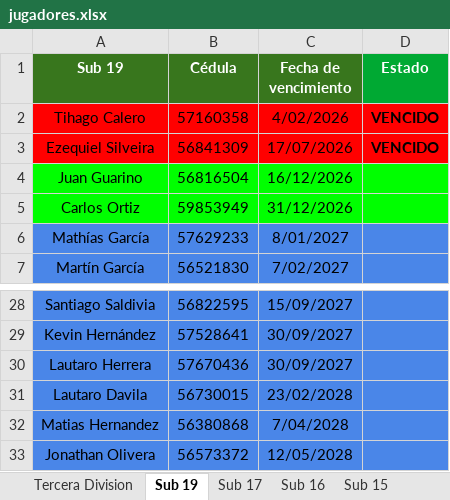
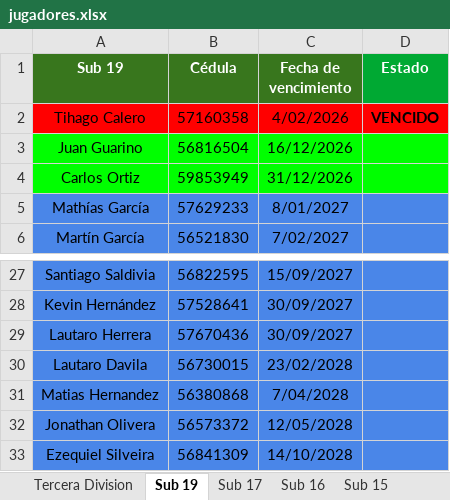
Before and after one commit to racingvideo/control-fichas, an Excel workbook: public/jugadores.xlsx, sheet Sub 19, drawn as a sheet; only a part is shown, gaps mark what is left out; values as stored, in another font and other column widths than the file's, no borders; removed rows and columns are numbered as before the commit, all else as after; the diff names each change by its address in the sheet, - before the commit and + after, or states it on an @@ line.

Commit message:
renovado Silveira

```diff
--- a/public/jugadores.xlsx (sheet Sub 19)
+++ b/public/jugadores.xlsx (sheet Sub 19)
-row 3: Ezequiel Silveira | 56841309 | 17/07/2026 | VENCIDO
+row 33: Ezequiel Silveira | 56841309 | 14/10/2028
```
